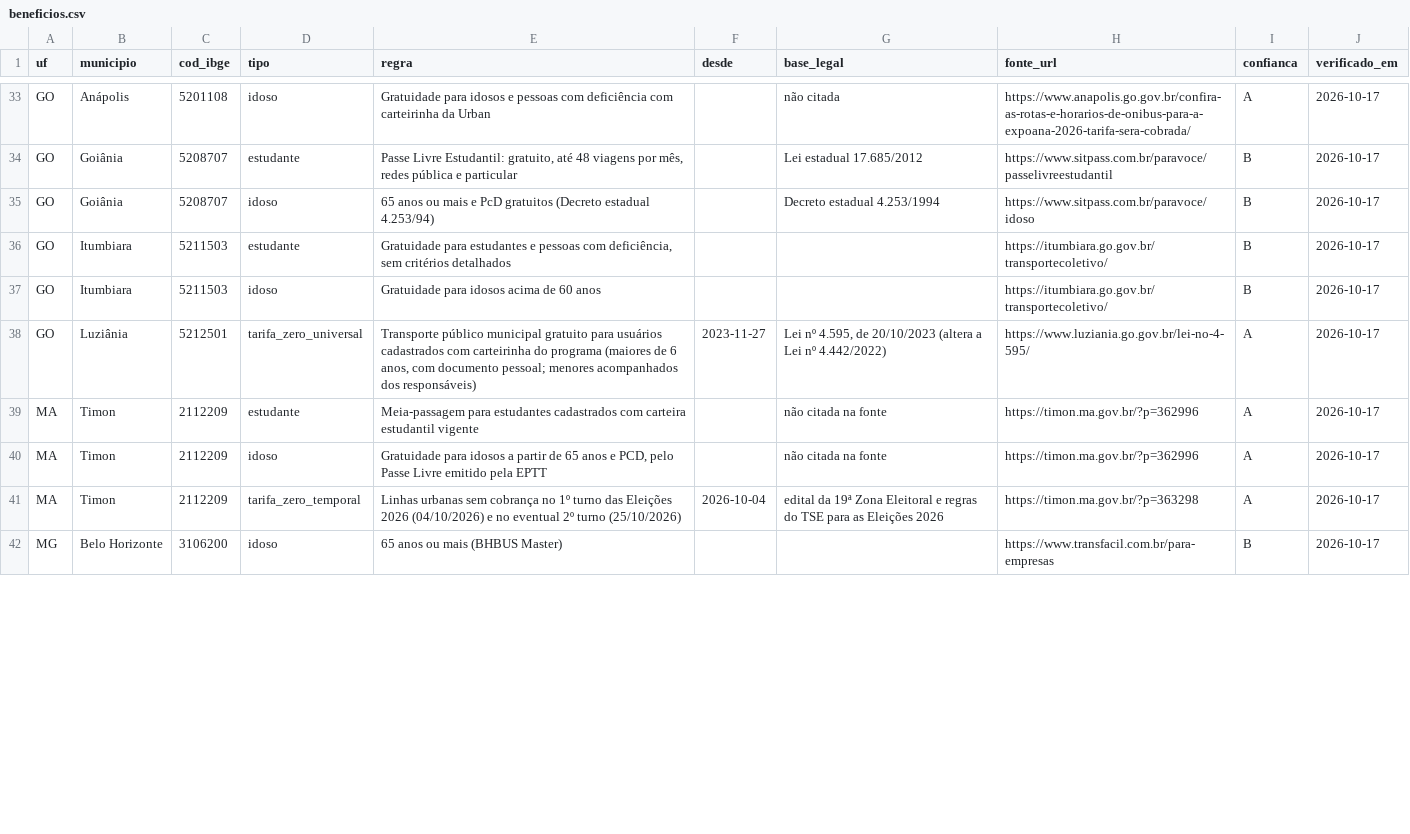
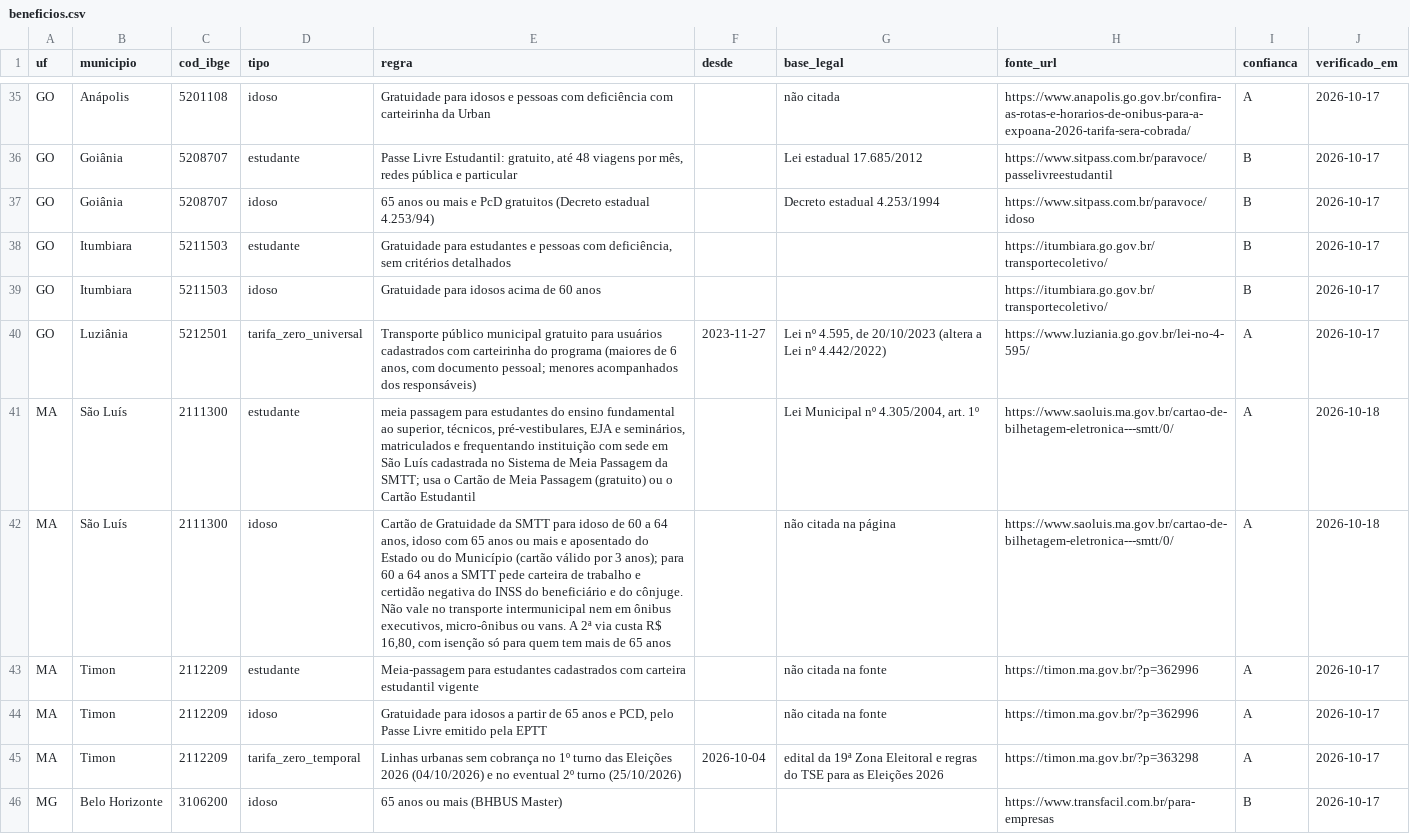
Before and after one commit to OtimizaPro/tarifas_integracoestarifarias_transportepublico_brasileiro, a CSV file: dados/beneficios.csv, drawn as a sheet; only a part is shown, gaps mark what is left out; the diff covers the shown part only; the diff names each change by its address in the sheet, - before the commit and + after, or states it on an @@ line.

```diff
--- a/dados/beneficios.csv
+++ b/dados/beneficios.csv
+row 41: MA | São Luís | 2111300 | estudante | meia passagem para estudantes do ensino fundamental ao superior, técnicos, pré-vestibulares, EJA e seminários, matriculados e frequentando instituição com sede em São Luís cadastrada no Sistema de Meia Passagem da SMTT; usa o Cartão de Meia Passagem (gratuito) ou o Cartão Estudantil |  | Lei Municipal nº 4.305/2004, art. 1º | https://www.saoluis.ma.gov.br/cartao-de-bilhetagem-eletronica---smtt/0/ | A | 2026-10-18
+row 42: MA | São Luís | 2111300 | idoso | Cartão de Gratuidade da SMTT para idoso de 60 a 64 anos, idoso com 65 anos ou mais e aposentado do Estado ou do Município (cartão válido por 3 anos); para 60 a 64 anos a SMTT pede carteira de trabalho e certidão negativa do INSS do beneficiário e do cônjuge. Não vale no transporte intermunicipal nem em ônibus executivos, micro-ônibus ou vans. A 2ª via custa R$ 16,80, com isenção só para quem tem mais de 65 anos |  | não citada na página | https://www.saoluis.ma.gov.br/cartao-de-bilhetagem-eletronica---smtt/0/ | A | 2026-10-18
```
Also changed, not shown: 5 added rows and 29 edited cells elsewhere in this file, dados/vale_transporte.csv, 15 other files.
